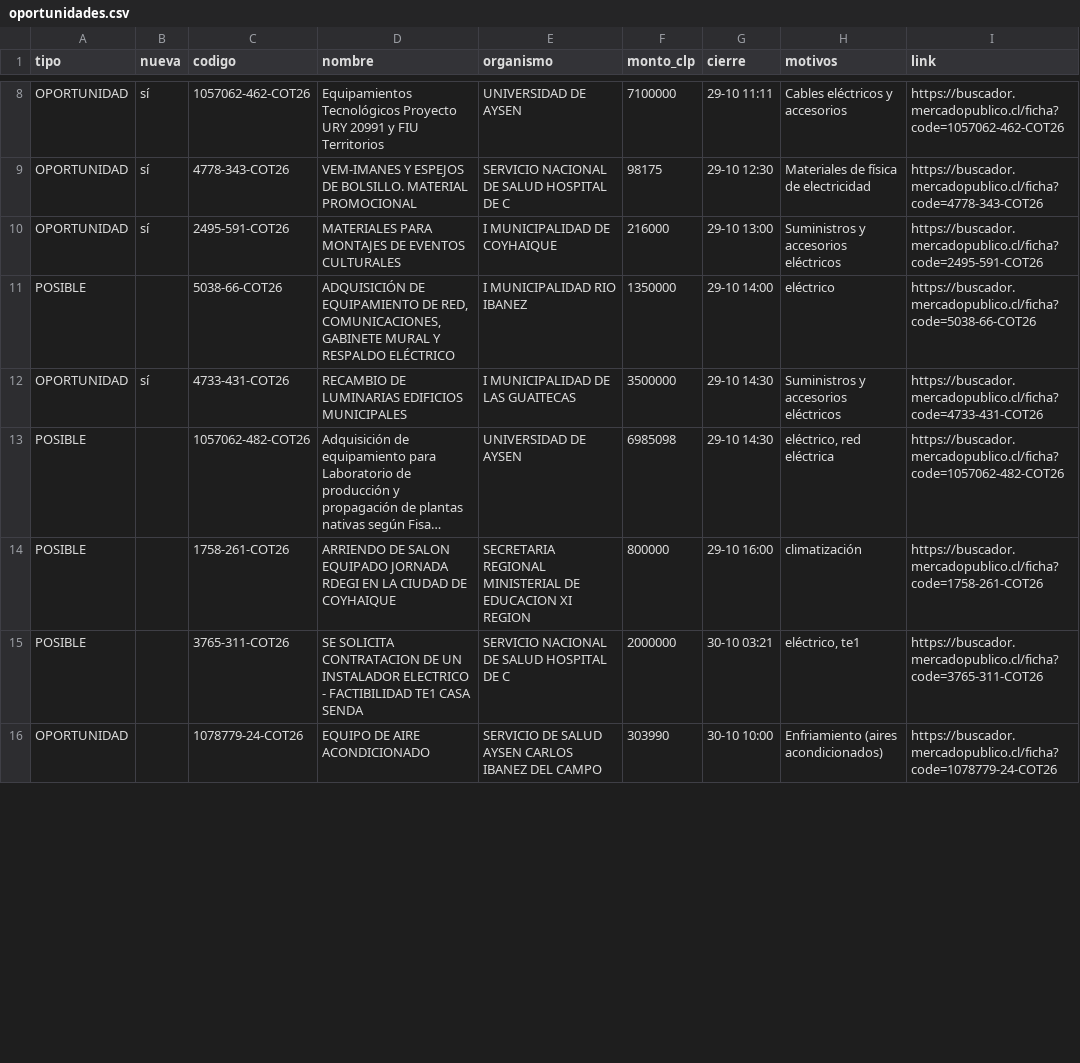
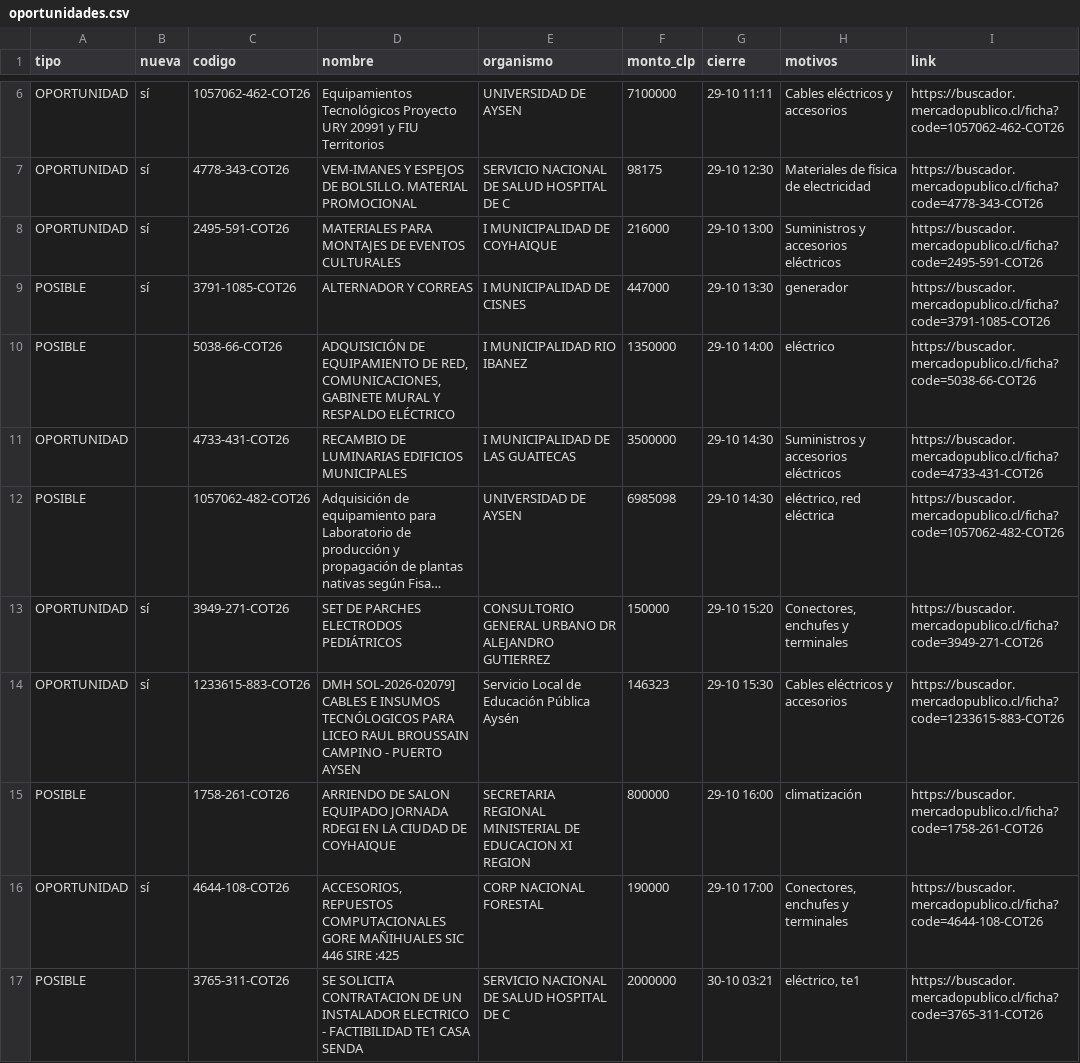
Before and after one commit to ricardoarevalo2/radar-aysen, a CSV file: docs/z-f3312e8e/oportunidades.csv, drawn as a sheet; only a part is shown, gaps mark what is left out; the shorter side is filled out with more unchanged rows; long unchanged cells end in …; addresses are those after the commit; the diff covers the shown part only; the diff names each change by its address in the sheet, - before the commit and + after, or states it on an @@ line.

```diff
--- a/docs/z-f3312e8e/oportunidades.csv
+++ b/docs/z-f3312e8e/oportunidades.csv
+row 9: POSIBLE | sí | 3791-1085-COT26 | ALTERNADOR Y CORREAS | I MUNICIPALIDAD DE CISNES | 447000 | 29-10 13:30 | generador | https://buscador.mercadopublico.cl/ficha?code=3791-1085-COT26
-B11 (nueva): sí
+B11 (nueva): (empty)
+row 13: OPORTUNIDAD | sí | 3949-271-COT26 | SET DE PARCHES ELECTRODOS PEDIÁTRICOS | CONSULTORIO GENERAL URBANO DR ALEJANDRO GUTIERREZ | 150000 | 29-10 15:20 | Conectores, enchufes y terminales | https://buscador.mercadopublico.cl/ficha?code=3949-271-COT26
+row 14: OPORTUNIDAD | sí | 1233615-883-COT26 | DMH SOL-2026-02079] CABLES E INSUMOS TECNÓLOGICOS PARA LICEO RAUL BROUSSAIN CAMPINO - PUERTO AYSEN | Servicio Local de Educación Pública Aysén | 146323 | 29-10 15:30 | Cables eléctricos y accesorios | https://buscador.mercadopublico.cl/ficha?code=1233615-883-COT26
+row 16: OPORTUNIDAD | sí | 4644-108-COT26 | ACCESORIOS, REPUESTOS COMPUTACIONALES GORE MAÑIHUALES SIC 446 SIRE :425 | CORP NACIONAL FORESTAL | 190000 | 29-10 17:00 | Conectores, enchufes y terminales | https://buscador.mercadopublico.cl/ficha?code=4644-108-COT26
```
Also changed, not shown: 2 added rows, 2 removed rows and 2 edited cells elsewhere in this file, docs/oportunidades.csv, 7 other files.
